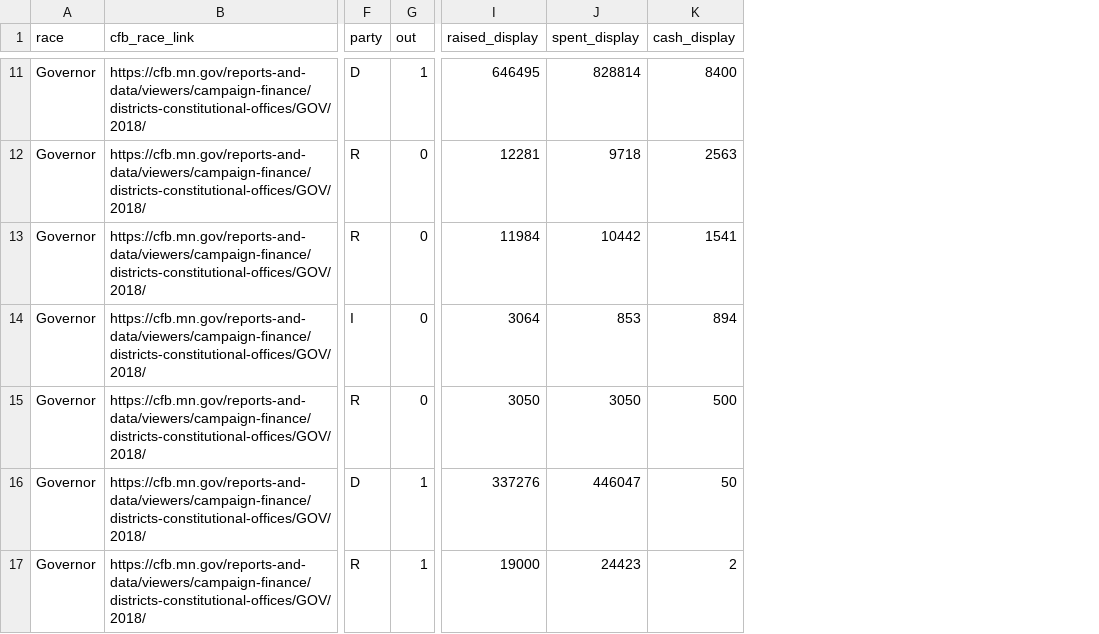
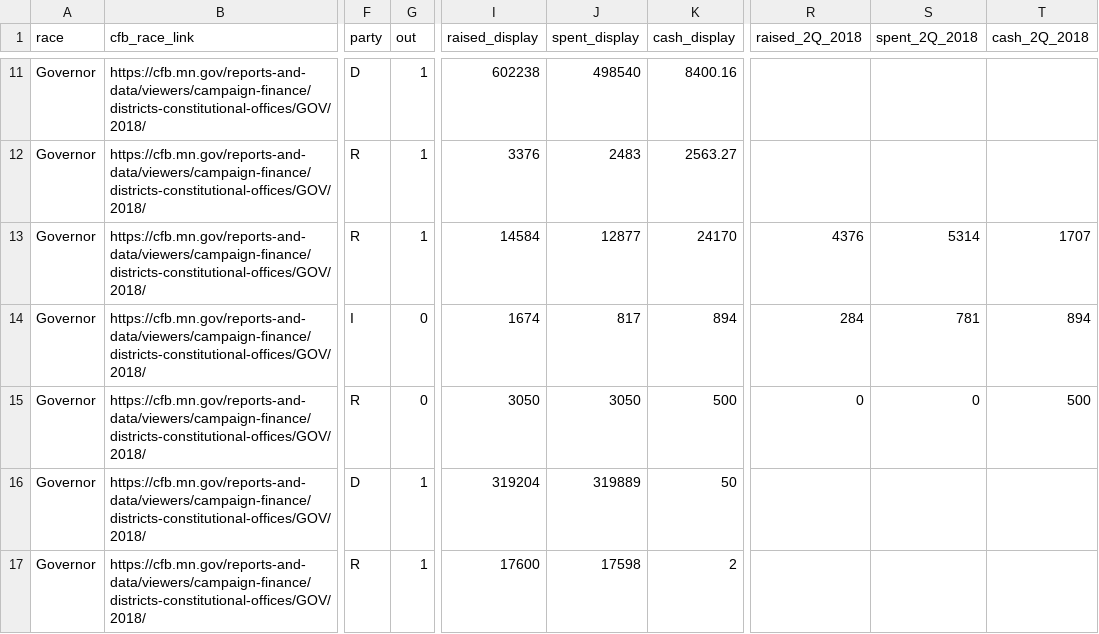
Before and after one commit to striblab/campfi-2018, a CSV file: sources/governor.csv, drawn as a sheet; only a part is shown, gaps mark what is left out; the diff covers the shown part only; the diff names each change by its address in the sheet, - before the commit and + after, or states it on an @@ line.

Commit message:
New data

```diff
--- a/sources/governor.csv
+++ b/sources/governor.csv
+column R (raised_2Q_2018), rows 13-15: 4376 | 284 | 0
+column S (spent_2Q_2018), rows 13-15: 5314 | 781 | 0
+column T (cash_2Q_2018), rows 13-15: 1707 | 894 | 500
-I11 (raised_display): 646495
+I11 (raised_display): 602238
-J11 (spent_display): 828814
+J11 (spent_display): 498540
-K11 (cash_display): 8400
+K11 (cash_display): 8400.16
-G12:G13 (out): 0
+G12:G13 (out): 1
-I12 (raised_display): 12281
+I12 (raised_display): 3376
-J12 (spent_display): 9718
+J12 (spent_display): 2483
-K12 (cash_display): 2563
+K12 (cash_display): 2563.27
-I13 (raised_display): 11984
+I13 (raised_display): 14584
-J13 (spent_display): 10442
+J13 (spent_display): 12877
-K13 (cash_display): 1541
+K13 (cash_display): 24170
-I14 (raised_display): 3064
+I14 (raised_display): 1674
-J14 (spent_display): 853
+J14 (spent_display): 817
-I16 (raised_display): 337276
+I16 (raised_display): 319204
-J16 (spent_display): 446047
+J16 (spent_display): 319889
-I17 (raised_display): 19000
+I17 (raised_display): 17600
-J17 (spent_display): 24423
+J17 (spent_display): 17598
```
Also changed, not shown: 28 edited cells elsewhere in this file, 5 other files.
